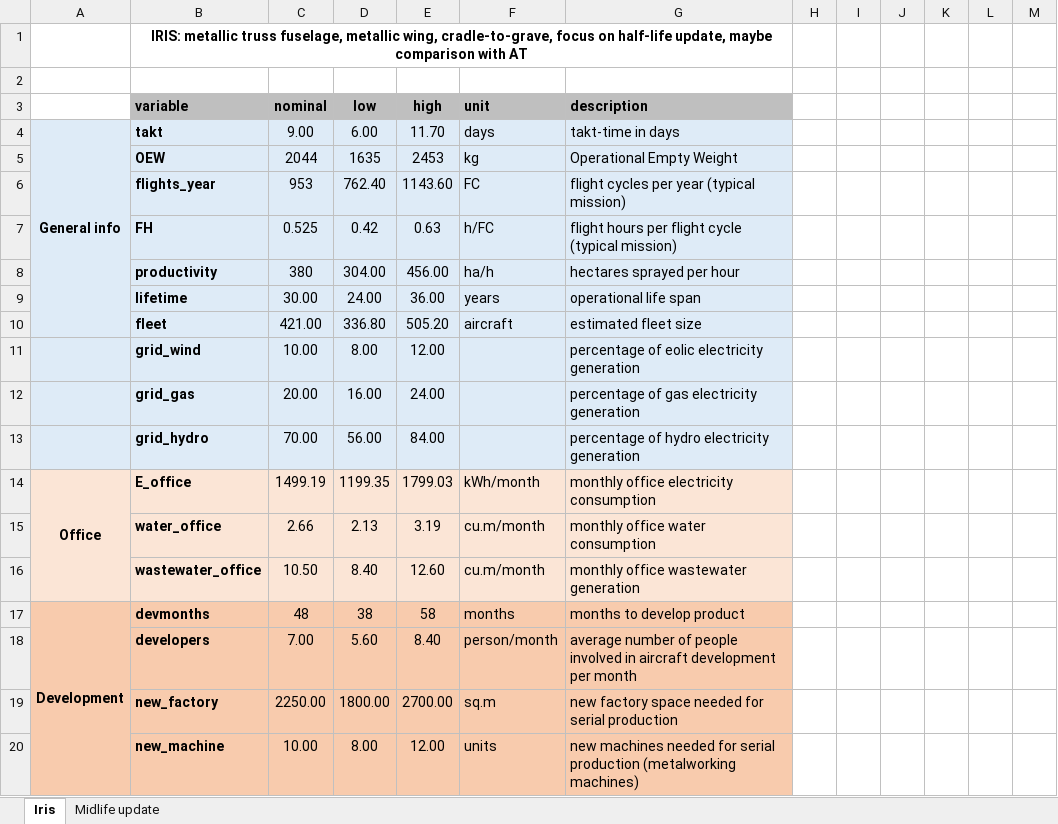
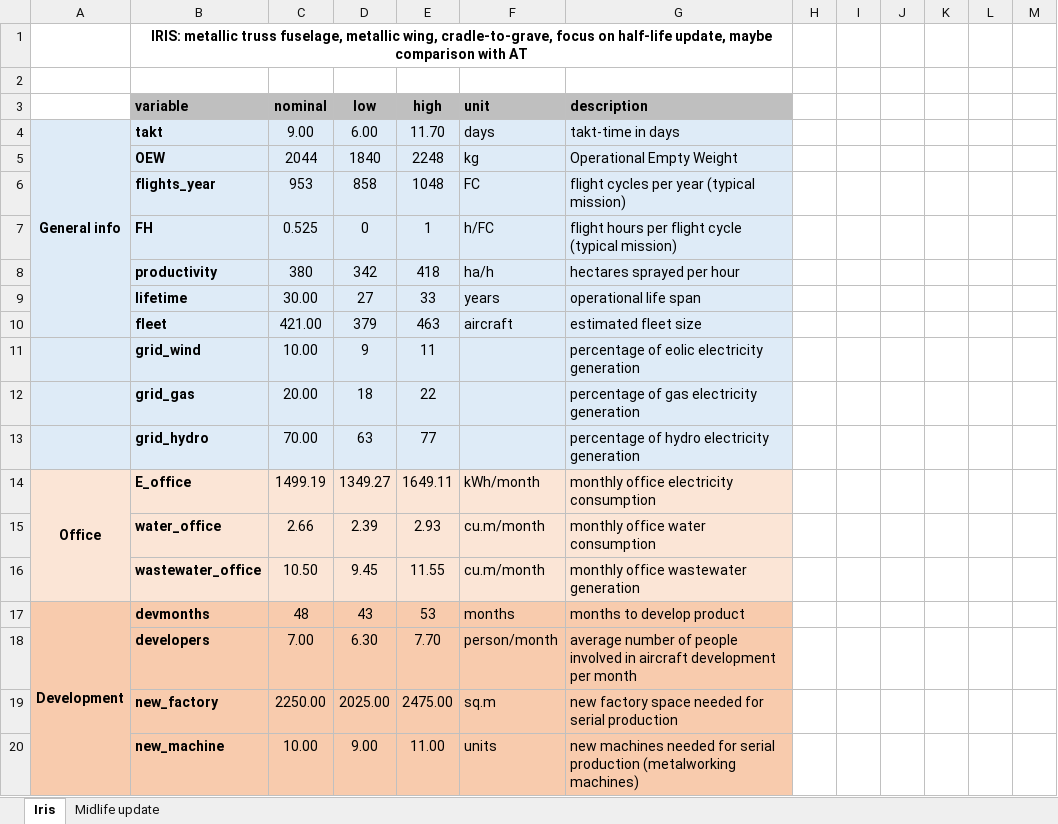
Before and after one commit to gparolin/AEco, an Excel workbook: Data/Iris_inputs.xlsx, sheet Iris, drawn as a sheet; only a part is shown; values as stored, in another font and other column widths than the file's, no borders; the diff covers the shown part only; the diff names each change by its address in the sheet, - before the commit and + after, or states it on an @@ line.

```diff
--- a/Data/Iris_inputs.xlsx (sheet Iris)
+++ b/Data/Iris_inputs.xlsx (sheet Iris)
-D5 (low): 1635
+D5 (low): 1840
-E5 (high): 2453
+E5 (high): 2248
-D6 (low): 762.40
+D6 (low): 858
-E6 (high): 1143.60
+E6 (high): 1048
-D7 (low): 0.42
+D7 (low): 0
-E7 (high): 0.63
+E7 (high): 1
-D8 (low): 304.00
+D8 (low): 342
-E8 (high): 456.00
+E8 (high): 418
-D9 (low): 24.00
+D9 (low): 27
-E9 (high): 36.00
+E9 (high): 33
-D10 (low): 336.80
+D10 (low): 379
-E10 (high): 505.20
+E10 (high): 463
-D11 (low): 8.00
+D11 (low): 9
-E11 (high): 12.00
+E11 (high): 11
-D12 (low): 16.00
+D12 (low): 18
-E12 (high): 24.00
+E12 (high): 22
-D13 (low): 56.00
+D13 (low): 63
-E13 (high): 84.00
+E13 (high): 77
-D14 (low): 1199.35
+D14 (low): 1349.27
-E14 (high): 1799.03
+E14 (high): 1649.11
-D15 (low): 2.13
+D15 (low): 2.39
-E15 (high): 3.19
+E15 (high): 2.93
-D16 (low): 8.40
+D16 (low): 9.45
-E16 (high): 12.60
+E16 (high): 11.55
-D17 (low): 38
+D17 (low): 43
-E17 (high): 58
+E17 (high): 53
-D18 (low): 5.60
+D18 (low): 6.30
-E18 (high): 8.40
+E18 (high): 7.70
-D19 (low): 1800.00
+D19 (low): 2025.00
-E19 (high): 2700.00
+E19 (high): 2475.00
-D20 (low): 8.00
+D20 (low): 9.00
-E20 (high): 12.00
+E20 (high): 11.00
```
Also changed, not shown: 103 edited cells elsewhere in this sheet, formulas that keep their value, Data/Antera_inputs.xlsx, 3 other files.
